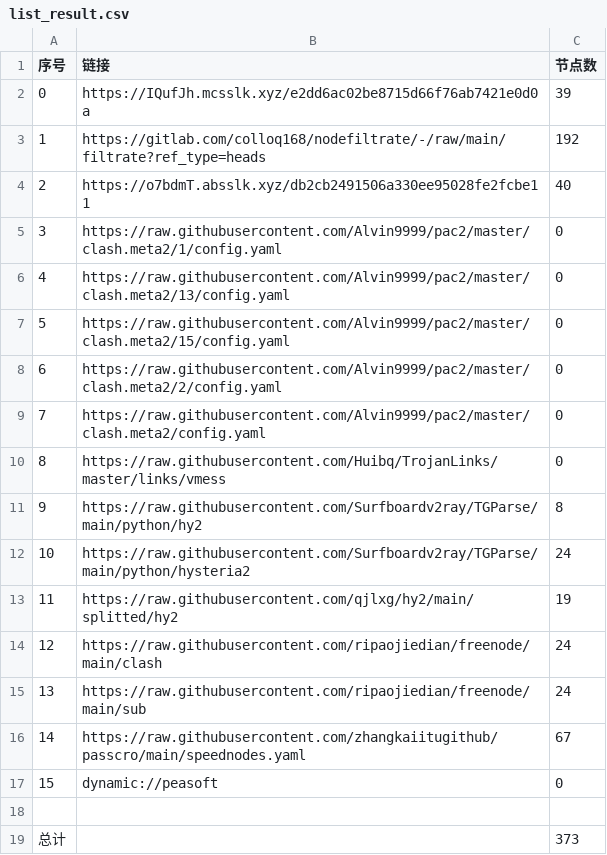
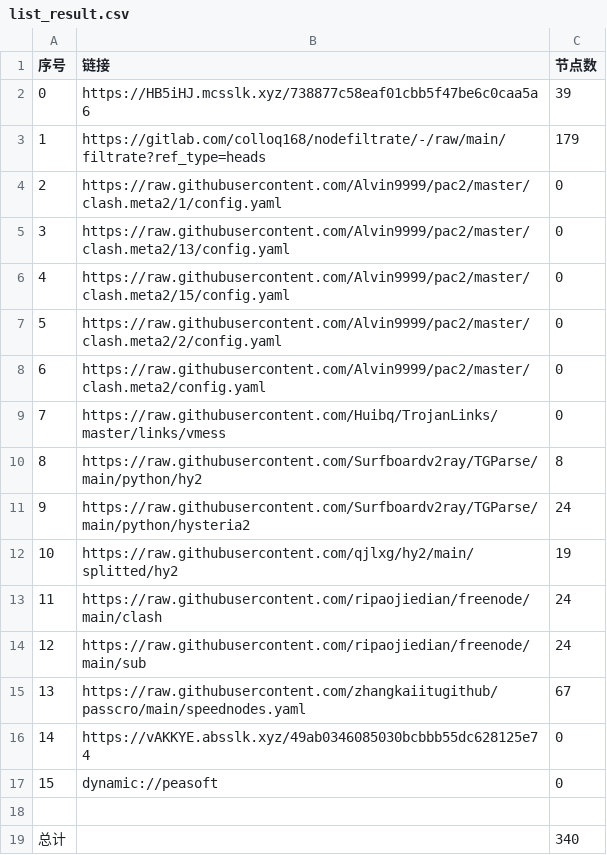
Before and after one commit to akflytiger/AutoMergePublicNodes, a CSV file: list_result.csv, drawn as a sheet; removed rows and columns are numbered as before the commit, all else as after; the diff names each change by its address in the sheet, - before the commit and + after, or states it on an @@ line.

```diff
--- a/list_result.csv
+++ b/list_result.csv
-B2 (链接): https://IQufJh.mcsslk.xyz/e2dd6ac02be8715d66f76ab7421e0d0a
+B2 (链接): https://HB5iHJ.mcsslk.xyz/738877c58eaf01cbb5f47be6c0caa5a6
-C3 (节点数): 192
+C3 (节点数): 179
-row 4: 2 | https://o7bdmT.absslk.xyz/db2cb2491506a330ee95028fe2fcbe11 | 40
@@ column A (序号) renumbered between rows 4 and 15 @@
+row 16: 14 | https://vAKKYE.absslk.xyz/49ab0346085030bcbbb55dc628125e74 | 0
-C19 (节点数): 373
+C19 (节点数): 340
```
Also changed, not shown: 31 other files.
